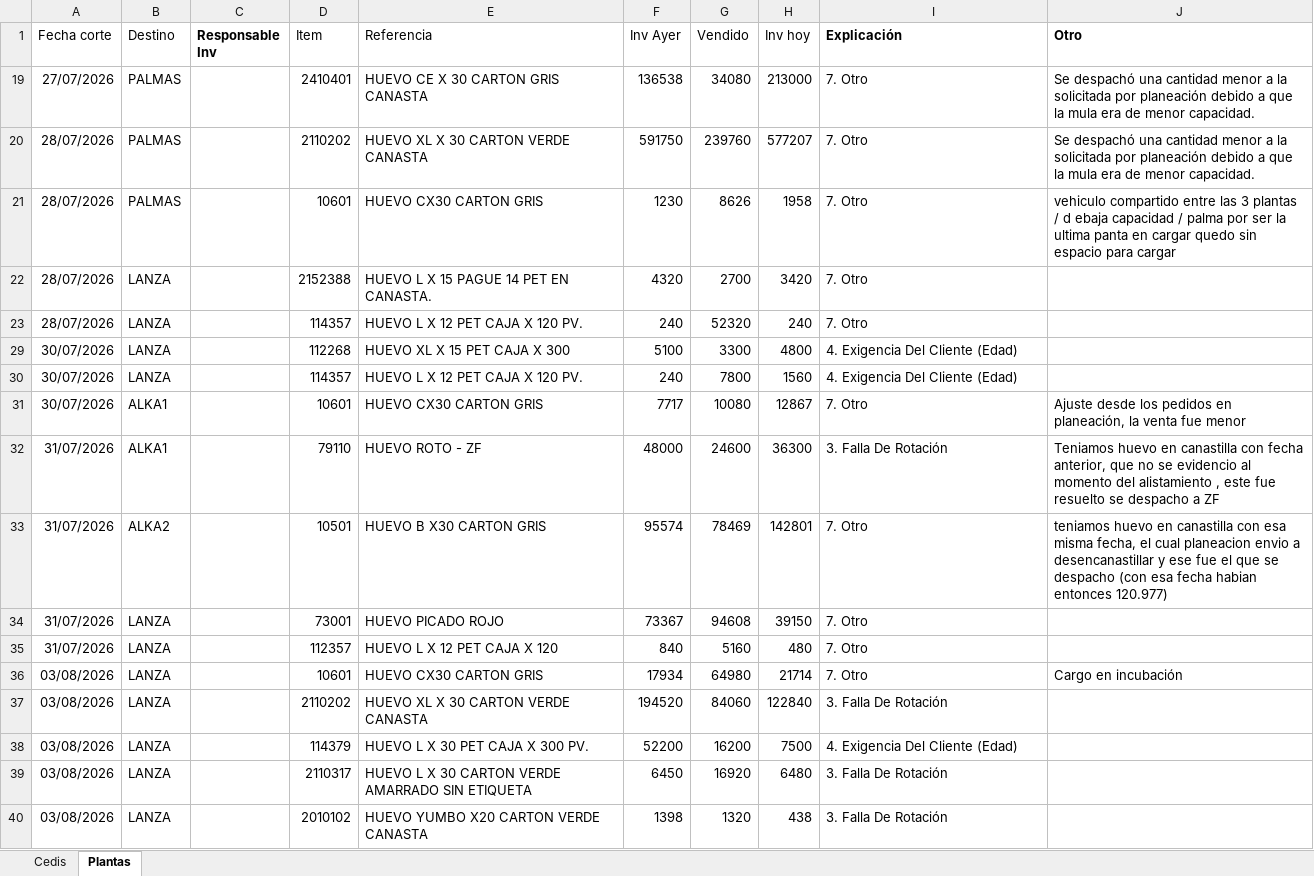
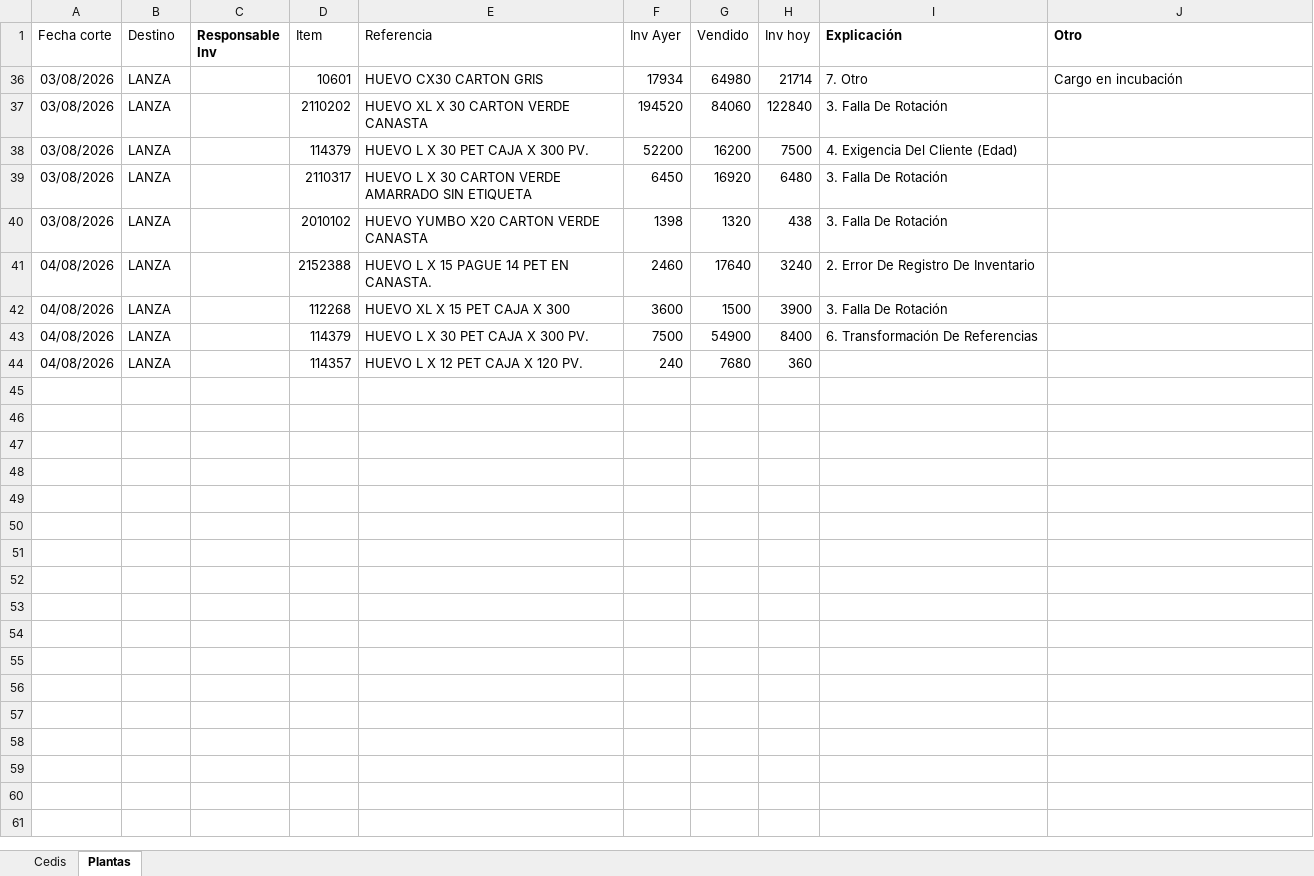
Before and after one commit to CamiVargas25/Inventarios, an Excel workbook: BD Rupturas.xlsx, sheet Plantas, drawn as a sheet; values as stored, in another font and other column widths than the file's, no borders; charts and pictures and table styles not drawn; removed rows and columns are numbered as before the commit, all else as after; the diff names each change by its address in the sheet, - before the commit and + after, or states it on an @@ line.

Commit message:
Add files via upload

```diff
--- a/BD Rupturas.xlsx (sheet Plantas)
+++ b/BD Rupturas.xlsx (sheet Plantas)
@@ row 19 hidden: 27/07/2026 | PALMAS |  | 2410401 | HUEVO CE X 30 CARTON GRIS CANASTA | 136538 | 34080 | 213000 | 7. Otro | Se despachó una cantidad menor a la solicitada por planeación debido a que la mula era de menor capacidad. @@
@@ row 20 hidden: 28/07/2026 | PALMAS |  | 2110202 | HUEVO XL X 30 CARTON VERDE CANASTA | 591750 | 239760 | 577207 | 7. Otro | Se despachó una cantidad menor a la solicitada por planeación debido a que la mula era de menor capacidad. @@
@@ row 21 hidden: 28/07/2026 | PALMAS |  | 10601 | HUEVO CX30 CARTON GRIS | 1230 | 8626 | 1958 | 7. Otro | vehiculo compartido entre las 3 plantas / d ebaja capacidad / palma por ser la ultima panta en cargar quedo sin espacio para cargar @@
@@ row 22 hidden: 28/07/2026 | LANZA |  | 2152388 | HUEVO L X 15 PAGUE 14 PET EN CANASTA. | 4320 | 2700 | 3420 | 7. Otro @@
@@ row 23 hidden: 28/07/2026 | LANZA |  | 114357 | HUEVO L X 12 PET CAJA X 120 PV. | 240 | 52320 | 240 | 7. Otro @@
@@ row 29 hidden: 30/07/2026 | LANZA |  | 112268 | HUEVO XL X 15 PET CAJA X 300 | 5100 | 3300 | 4800 | 4. Exigencia Del Cliente (Edad) @@
@@ row 30 hidden: 30/07/2026 | LANZA |  | 114357 | HUEVO L X 12 PET CAJA X 120 PV. | 240 | 7800 | 1560 | 4. Exigencia Del Cliente (Edad) @@
@@ row 31 hidden: 30/07/2026 | ALKA1 |  | 10601 | HUEVO CX30 CARTON GRIS | 7717 | 10080 | 12867 | 7. Otro | Ajuste desde los pedidos en planeación, la venta fue menor @@
@@ row 32 hidden: 31/07/2026 | ALKA1 |  | 79110 | HUEVO ROTO - ZF | 48000 | 24600 | 36300 | 3. Falla De Rotación | Teniamos huevo en canastilla con fecha anterior, que no se evidencio al momento del alistamiento , este fue resuelto se despacho a ZF @@
@@ row 33 hidden: 31/07/2026 | ALKA2 |  | 10501 | HUEVO B X30 CARTON GRIS | 95574 | 78469 | 142801 | 7. Otro | teniamos huevo en canastilla con esa misma fecha, el cual planeacion envio a desencanastillar y ese fue el que se despacho (con esa fecha habian entonces 120.977) @@
@@ row 34 hidden: 31/07/2026 | LANZA |  | 73001 | HUEVO PICADO ROJO | 73367 | 94608 | 39150 | 7. Otro @@
@@ row 35 hidden: 31/07/2026 | LANZA |  | 112357 | HUEVO L X 12 PET CAJA X 120 | 840 | 5160 | 480 | 7. Otro @@
+row 41: 04/08/2026 | LANZA |  | 2152388 | HUEVO L X 15 PAGUE 14 PET EN CANASTA. | 2460 | 17640 | 3240 | 2. Error De Registro De Inventario
+row 42: 04/08/2026 | LANZA |  | 112268 | HUEVO XL X 15 PET CAJA X 300 | 3600 | 1500 | 3900 | 3. Falla De Rotación
+row 43: 04/08/2026 | LANZA |  | 114379 | HUEVO L X 30 PET CAJA X 300 PV. | 7500 | 54900 | 8400 | 6. Transformación De Referencias
+row 44: 04/08/2026 | LANZA |  | 114357 | HUEVO L X 12 PET CAJA X 120 PV. | 240 | 7680 | 360
```
Also changed, not shown: sheet Cedis.
